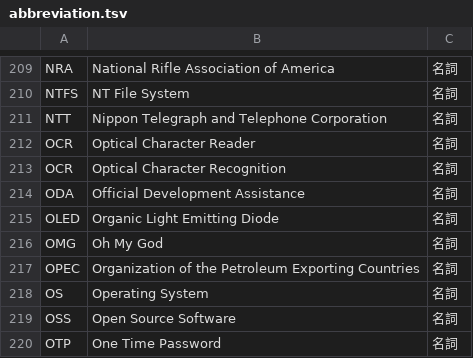
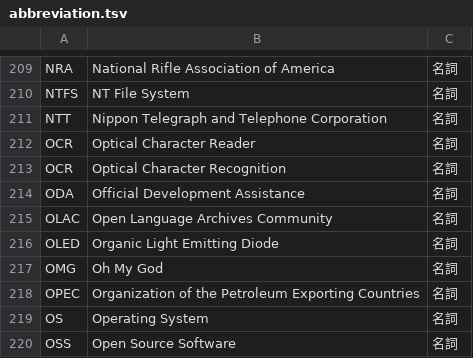
Before and after one commit to peaceiris/google-ime-dictionary, a TSV file: tsv/abbreviation.tsv, drawn as a sheet; only a part is shown, gaps mark what is left out; the shorter side is filled out with more unchanged rows.

Commit message:
Script: add OLAC (Open Language Archives Community)

```diff
--- a/tsv/abbreviation.tsv
+++ b/tsv/abbreviation.tsv
@@ -214,2 +214,3 @@ OCR	Optical Character Recognition	名詞
 ODA	Official Development Assistance	名詞
+OLAC	Open Language Archives Community	名詞
 OLED	Organic Light Emitting Diode	名詞
```
Also changed, not shown: 1 other file.
